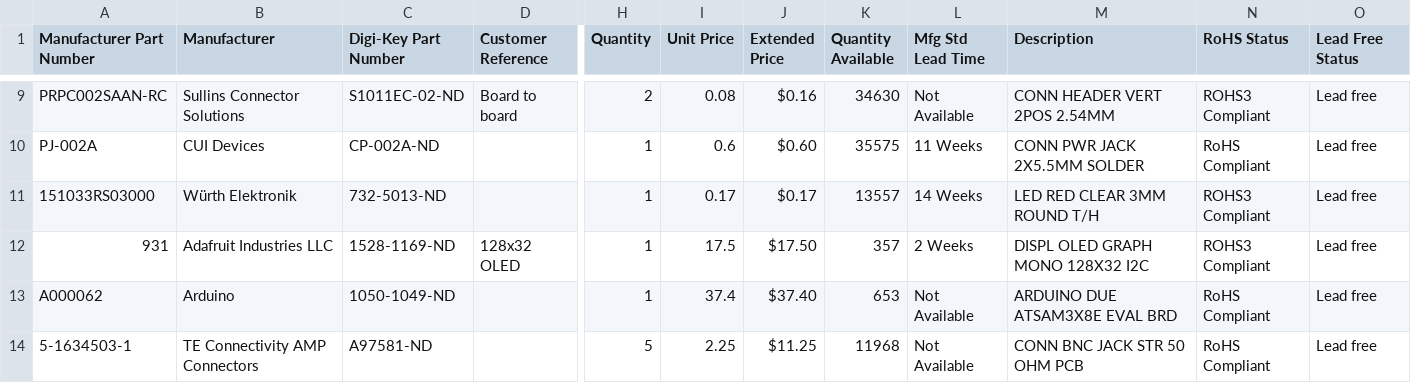
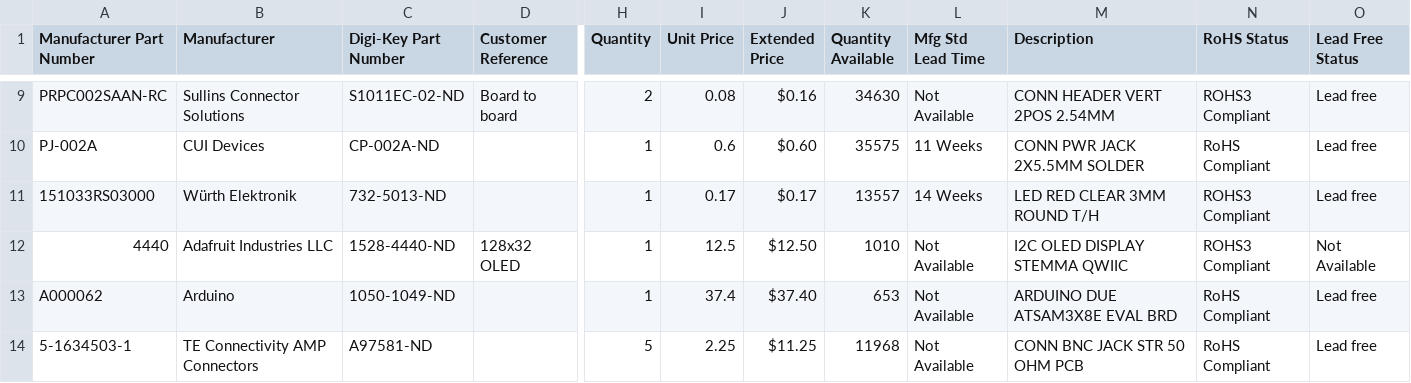
Before and after one commit to lucasilling/AJP_TimeDelay_Git, a CSV file: Digikey_BOM.csv, drawn as a sheet; only a part is shown, gaps mark what is left out; the diff names each change by its address in the sheet, - before the commit and + after, or states it on an @@ line.

Commit message:
Use Adafruit 4440 display

```diff
--- a/Digikey_BOM.csv
+++ b/Digikey_BOM.csv
-A12 (Manufacturer Part Number): 931
+A12 (Manufacturer Part Number): 4440
-C12 (Digi-Key Part Number): 1528-1169-ND
+C12 (Digi-Key Part Number): 1528-4440-ND
-I12 (Unit Price): 17.5
+I12 (Unit Price): 12.5
-J12 (Extended Price): $17.50
+J12 (Extended Price): $12.50
-K12 (Quantity Available): 357
+K12 (Quantity Available): 1010
-L12 (Mfg Std Lead Time): 2 Weeks
+L12 (Mfg Std Lead Time): Not Available
-M12 (Description): DISPL OLED GRAPH MONO 128X32 I2C
+M12 (Description): I2C OLED DISPLAY STEMMA QWIIC
-O12 (Lead Free Status): Lead free
+O12 (Lead Free Status): Not Available
```
Also changed, not shown: 2 other files.
